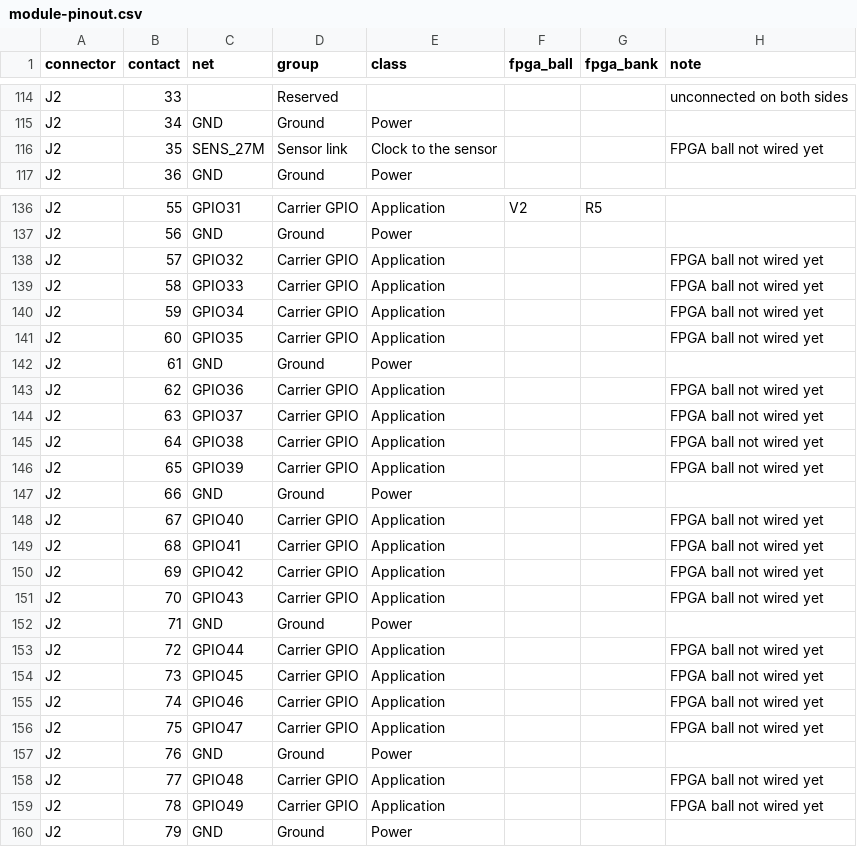
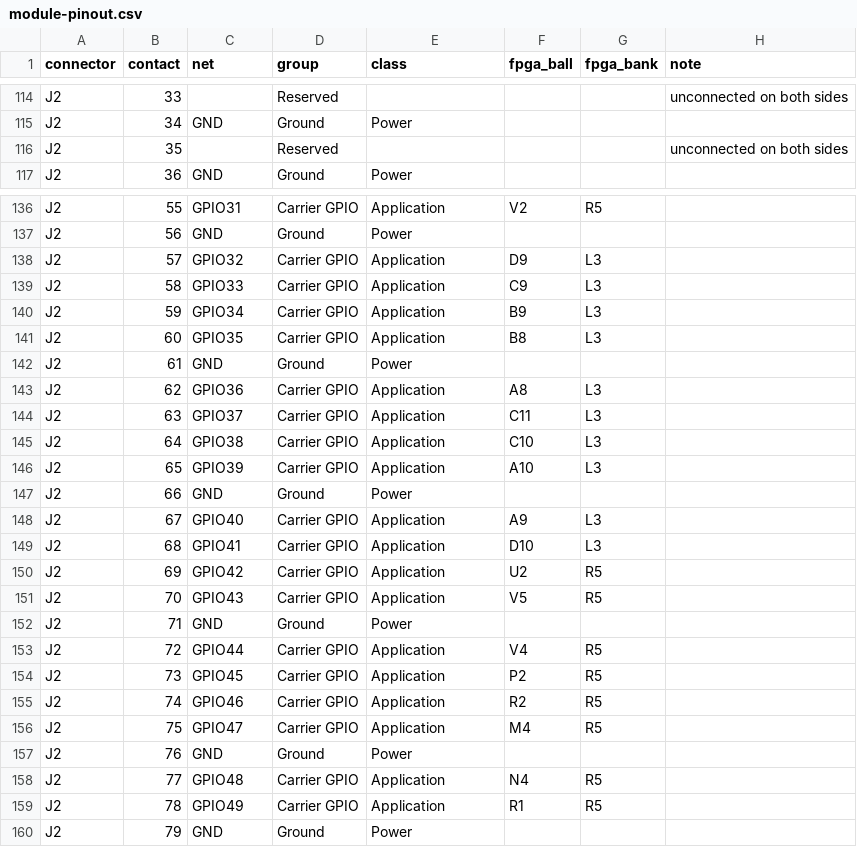
Before and after one commit to bradleyeckert/thriller, a CSV file: hw/module-pinout.csv, drawn as a sheet; only a part is shown, gaps mark what is left out; the diff covers the shown part only.

```diff
--- a/hw/module-pinout.csv
+++ b/hw/module-pinout.csv
@@ -115,3 +115,3 @@ J2,33,,Reserved,,,,unconnected on both sides
 J2,34,GND,Ground,Power,,,
-J2,35,SENS_27M,Sensor link,Clock to the sensor,,,FPGA ball not wired yet
+J2,35,,Reserved,,,,unconnected on both sides
 J2,36,GND,Ground,Power,,,
@@ -137,24 +137,24 @@ J2,55,GPIO31,Carrier GPIO,Application,V2,R5,
 J2,56,GND,Ground,Power,,,
-J2,57,GPIO32,Carrier GPIO,Application,,,FPGA ball not wired yet
-J2,58,GPIO33,Carrier GPIO,Application,,,FPGA ball not wired yet
-J2,59,GPIO34,Carrier GPIO,Application,,,FPGA ball not wired yet
-J2,60,GPIO35,Carrier GPIO,Application,,,FPGA ball not wired yet
+J2,57,GPIO32,Carrier GPIO,Application,D9,L3,
+J2,58,GPIO33,Carrier GPIO,Application,C9,L3,
+J2,59,GPIO34,Carrier GPIO,Application,B9,L3,
+J2,60,GPIO35,Carrier GPIO,Application,B8,L3,
 J2,61,GND,Ground,Power,,,
-J2,62,GPIO36,Carrier GPIO,Application,,,FPGA ball not wired yet
-J2,63,GPIO37,Carrier GPIO,Application,,,FPGA ball not wired yet
-J2,64,GPIO38,Carrier GPIO,Application,,,FPGA ball not wired yet
-J2,65,GPIO39,Carrier GPIO,Application,,,FPGA ball not wired yet
+J2,62,GPIO36,Carrier GPIO,Application,A8,L3,
+J2,63,GPIO37,Carrier GPIO,Application,C11,L3,
+J2,64,GPIO38,Carrier GPIO,Application,C10,L3,
+J2,65,GPIO39,Carrier GPIO,Application,A10,L3,
 J2,66,GND,Ground,Power,,,
-J2,67,GPIO40,Carrier GPIO,Application,,,FPGA ball not wired yet
-J2,68,GPIO41,Carrier GPIO,Application,,,FPGA ball not wired yet
-J2,69,GPIO42,Carrier GPIO,Application,,,FPGA ball not wired yet
-J2,70,GPIO43,Carrier GPIO,Application,,,FPGA ball not wired yet
+J2,67,GPIO40,Carrier GPIO,Application,A9,L3,
+J2,68,GPIO41,Carrier GPIO,Application,D10,L3,
+J2,69,GPIO42,Carrier GPIO,Application,U2,R5,
+J2,70,GPIO43,Carrier GPIO,Application,V5,R5,
 J2,71,GND,Ground,Power,,,
-J2,72,GPIO44,Carrier GPIO,Application,,,FPGA ball not wired yet
-J2,73,GPIO45,Carrier GPIO,Application,,,FPGA ball not wired yet
-J2,74,GPIO46,Carrier GPIO,Application,,,FPGA ball not wired yet
-J2,75,GPIO47,Carrier GPIO,Application,,,FPGA ball not wired yet
+J2,72,GPIO44,Carrier GPIO,Application,V4,R5,
+J2,73,GPIO45,Carrier GPIO,Application,P2,R5,
+J2,74,GPIO46,Carrier GPIO,Application,R2,R5,
+J2,75,GPIO47,Carrier GPIO,Application,M4,R5,
 J2,76,GND,Ground,Power,,,
-J2,77,GPIO48,Carrier GPIO,Application,,,FPGA ball not wired yet
-J2,78,GPIO49,Carrier GPIO,Application,,,FPGA ball not wired yet
+J2,77,GPIO48,Carrier GPIO,Application,N4,R5,
+J2,78,GPIO49,Carrier GPIO,Application,R1,R5,
 J2,79,GND,Ground,Power,,,
```
Also changed, not shown: 30 edited cells elsewhere in this file, fpga/logos2/pinout324-assignment.csv, 9 other files.
